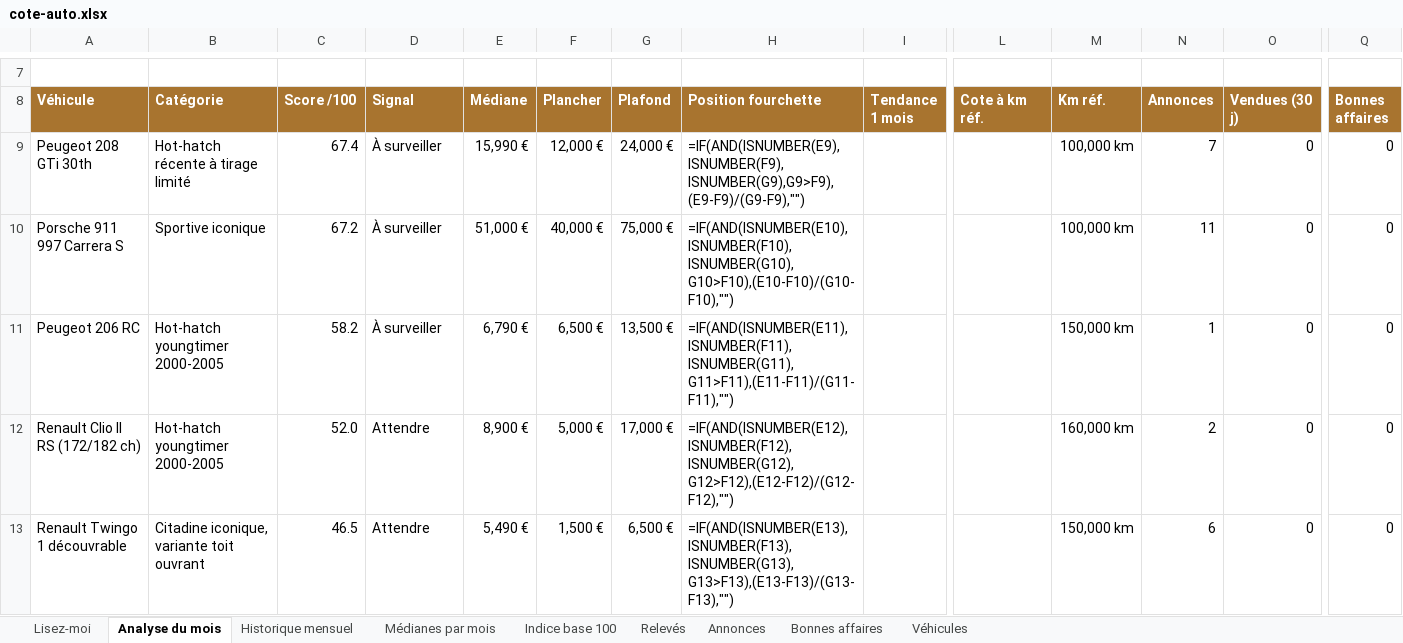
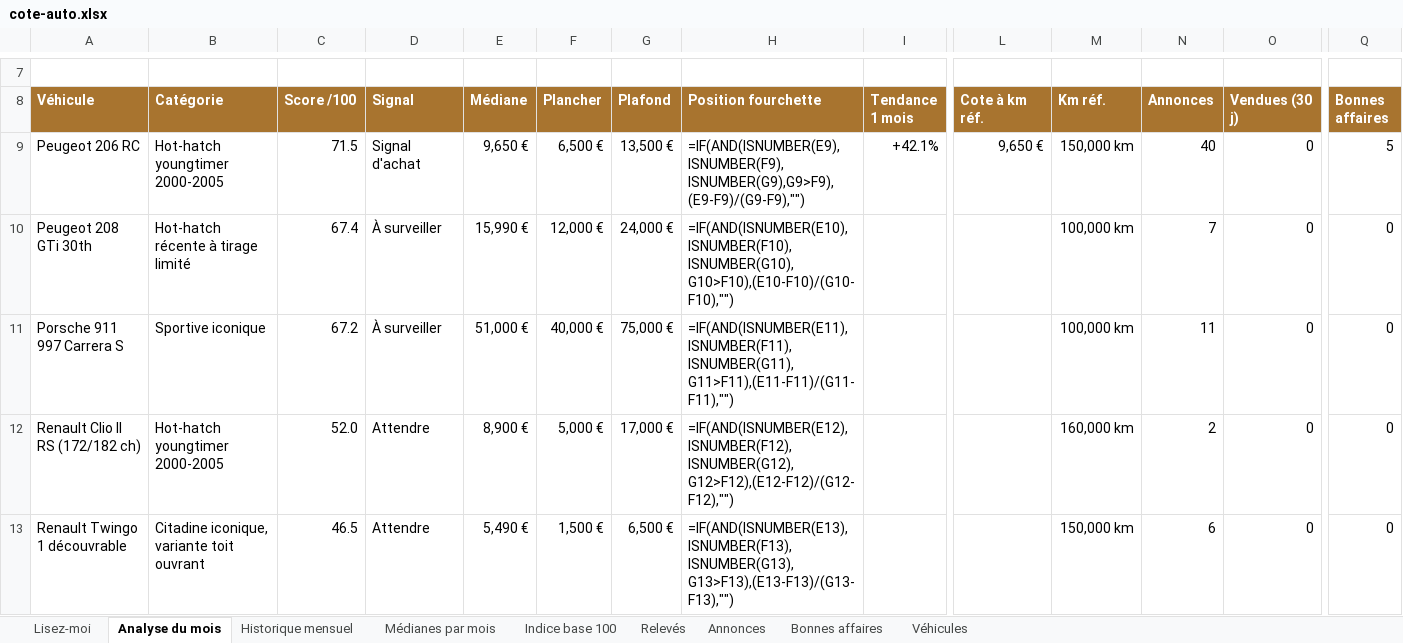
Before and after one commit to mattchampavier-ui/cote-auto, an Excel workbook: cote-auto.xlsx, sheet Analyse du mois, drawn as a sheet; only a part is shown, gaps mark what is left out; values as stored, in another font and other column widths than the file's, no borders; formulas without a stored value are shown as written; charts and pictures and conditional formats not drawn; removed rows and columns are numbered as before the commit, all else as after; rows hold the shown columns only; the diff names each change by its address in the sheet, - before the commit and + after, or states it on an @@ line.

```diff
--- a/cote-auto.xlsx (sheet Analyse du mois)
+++ b/cote-auto.xlsx (sheet Analyse du mois)
+row 9: Peugeot 206 RC | Hot-hatch youngtimer 2000-2005 | 71.5 | Signal d'achat | 9,650 € | 6,500 € | 13,500 € | =IF(AND(ISNUMBER(E9),ISNUMBER(F9),ISNUMBER(G9),G9>F9),(E9-F9)/(G9-F9),"") | +42.1% | 9,650 € | 150,000 km | 40 | 0 | 5
-H10 (Position fourchette): =IF(AND(ISNUMBER(E9),ISNUMBER(F9),ISNUMBER(G9),G9>F9),(E9-F9)/(G9-F9),"")
+H10 (Position fourchette): =IF(AND(ISNUMBER(E10),ISNUMBER(F10),ISNUMBER(G10),G10>F10),(E10-F10)/(G10-F10),"")
-H11 (Position fourchette): =IF(AND(ISNUMBER(E10),ISNUMBER(F10),ISNUMBER(G10),G10>F10),(E10-F10)/(G10-F10),"")
+H11 (Position fourchette): =IF(AND(ISNUMBER(E11),ISNUMBER(F11),ISNUMBER(G11),G11>F11),(E11-F11)/(G11-F11),"")
-row 11: Peugeot 206 RC | Hot-hatch youngtimer 2000-2005 | 58.2 | À surveiller | 6,790 € | 6,500 € | 13,500 € | =IF(AND(ISNUMBER(E11),ISNUMBER(F11),ISNUMBER(G11),G11>F11),(E11-F11)/(G11-F11),"") |  |  | 150,000 km | 1 | 0 | 0
```
Also changed, not shown: sheet Annonces, sheet Bonnes affaires, sheet Historique mensuel, sheet Relevés, sheet Médianes par mois, sheet Indice base 100, charts or pictures, 2 other files.
